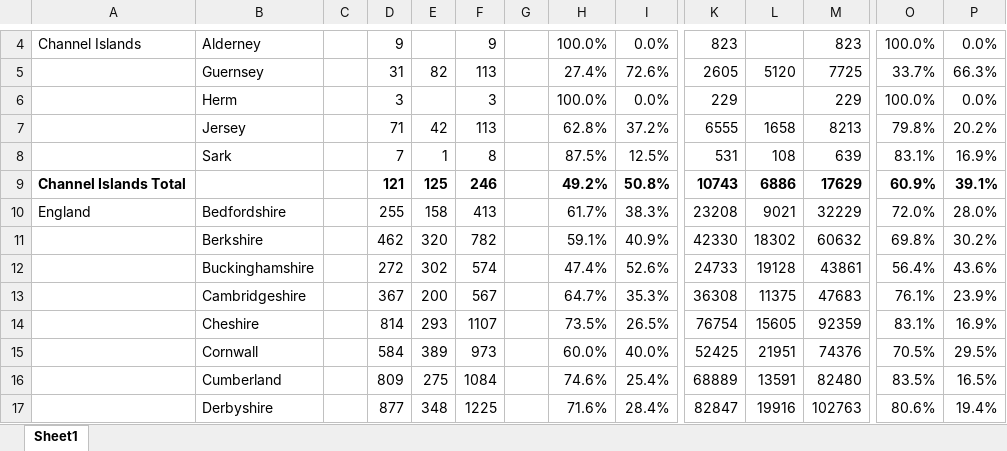
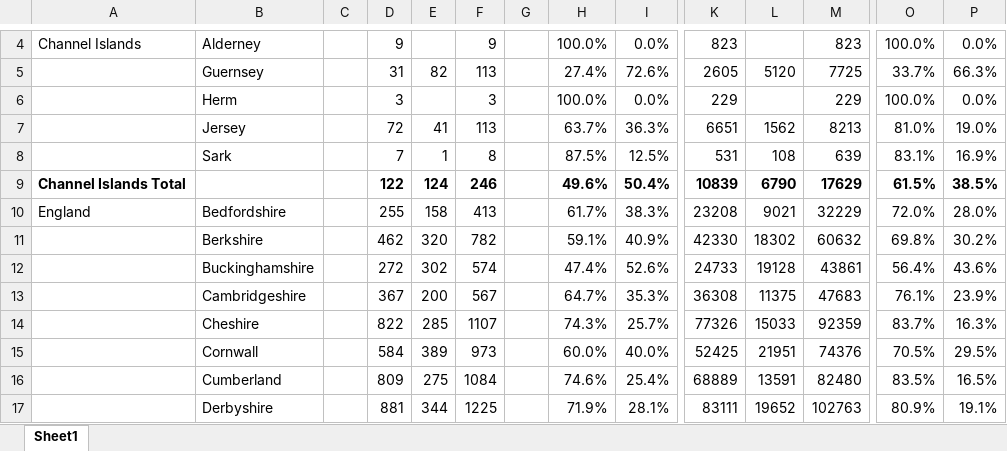
Before and after one commit to rjmeats/BritishRainfall, an Excel workbook: Locations/CountyStats.xlsx, sheet Sheet1, drawn as a sheet; only a part is shown, gaps mark what is left out; values as stored, in another font and other column widths than the file's, no borders; removed rows and columns are numbered as before the commit, all else as after; rows hold the shown columns only; the diff covers the shown part only; the diff names each change by its address in the sheet, - before the commit and + after, or states it on an @@ line.

```diff
--- a/Locations/CountyStats.xlsx (sheet Sheet1)
+++ b/Locations/CountyStats.xlsx (sheet Sheet1)
-D7: 71
+D7: 72
-E7: 42
+E7: 41
-H7: 62.8%
+H7: 63.7%
-I7: 37.2%
+I7: 36.3%
-K7: 6555
+K7: 6651
-L7: 1658
+L7: 1562
-O7: 79.8%
+O7: 81.0%
-P7: 20.2%
+P7: 19.0%
-row 9: Channel Islands Total |  |  | 121 | 125 | 246 |  | 49.2% | 50.8% | 10743 | 6886 | 17629 | 60.9% | 39.1%
+row 9: Channel Islands Total |  |  | 122 | 124 | 246 |  | 49.6% | 50.4% | 10839 | 6790 | 17629 | 61.5% | 38.5%
-D14: 814
+D14: 822
-E14: 293
+E14: 285
-H14: 73.5%
+H14: 74.3%
-I14: 26.5%
+I14: 25.7%
-K14: 76754
+K14: 77326
-L14: 15605
+L14: 15033
-O14: 83.1%
+O14: 83.7%
-P14: 16.9%
+P14: 16.3%
-D17: 877
+D17: 881
-E17: 348
+E17: 344
-H17: 71.6%
+H17: 71.9%
-I17: 28.4%
+I17: 28.1%
-K17: 82847
+K17: 83111
-L17: 19916
+L17: 19652
-O17: 80.6%
+O17: 80.9%
-P17: 19.4%
+P17: 19.1%
```
Also changed, not shown: 6 added rows, 6 removed rows and 206 edited cells elsewhere in this sheet.
